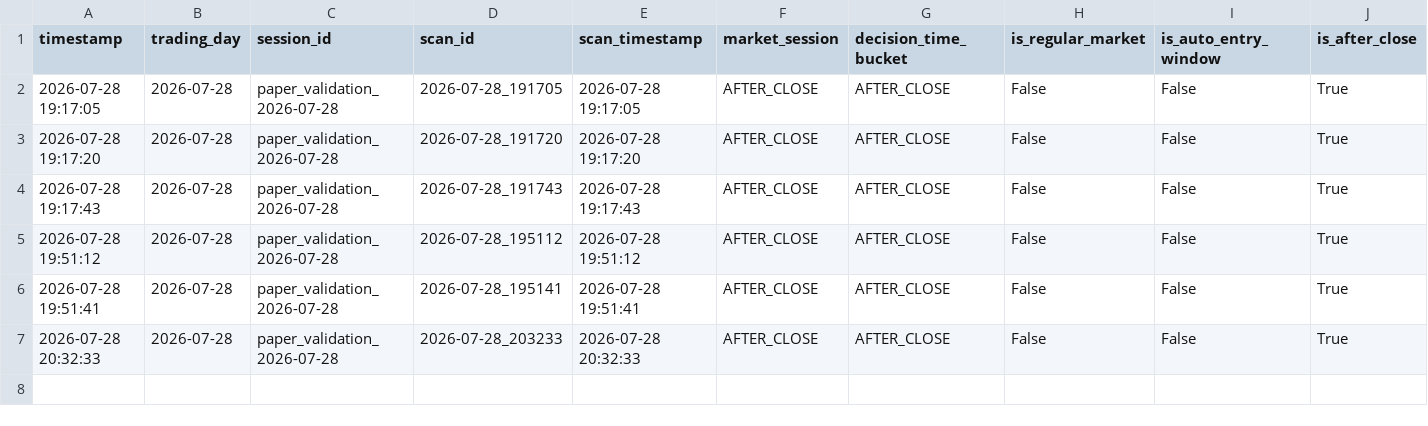
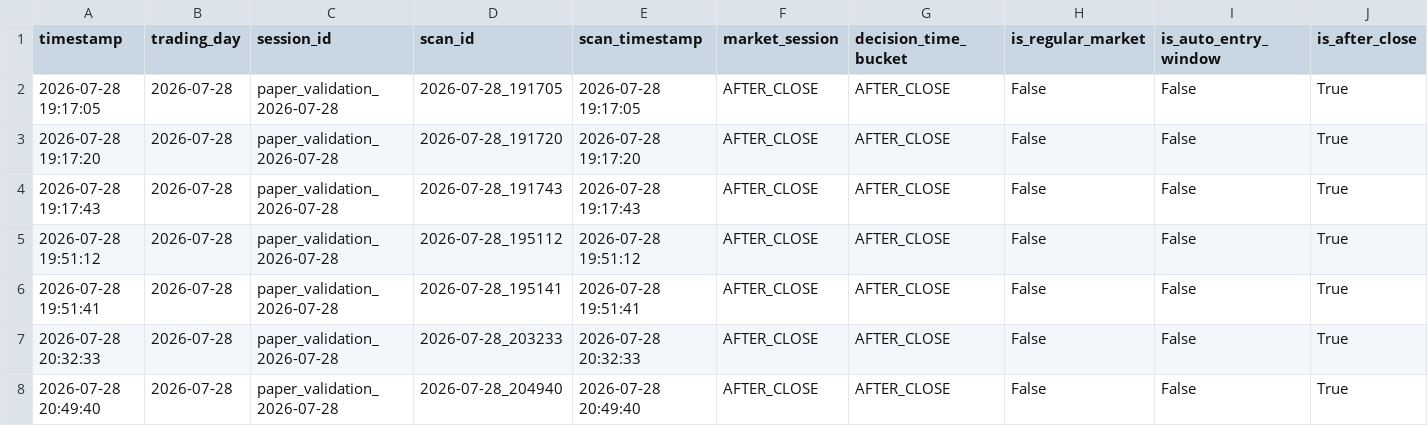
Before and after one commit to rshindhur-commits/Dravya-Edge, a CSV file: data/daily/2026-07-28/auto_paper_decisions.csv, drawn as a sheet; only a part is shown; rows hold the shown columns only; the diff names each change by its address in the sheet, - before the commit and + after, or states it on an @@ line.

```diff
--- a/data/daily/2026-07-28/auto_paper_decisions.csv
+++ b/data/daily/2026-07-28/auto_paper_decisions.csv
+row 8: 2026-07-28 20:49:40 | 2026-07-28 | paper_validation_2026-07-28 | 2026-07-28_204940 | 2026-07-28 20:49:40 | AFTER_CLOSE | AFTER_CLOSE | False | False | True
```
Also changed, not shown: data/runtime_performance.csv, 8 other files.
